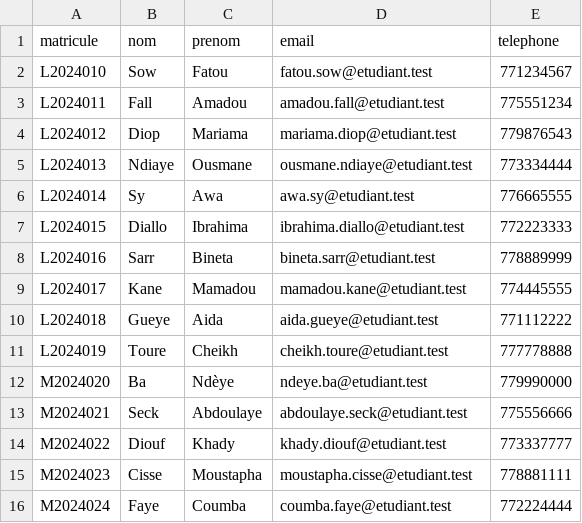
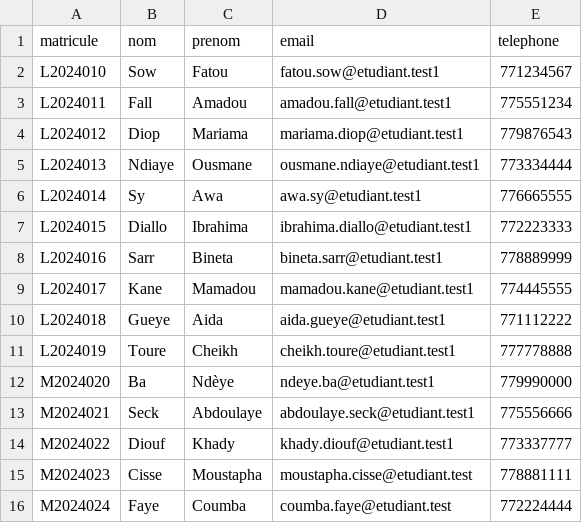
Before and after one commit to khadimniass/gestion-ecole-laravel, a CSV file: storage/samples/etudiants_import_exemple.csv, drawn as a sheet.

Commit message:
add data import

```diff
--- a/storage/samples/etudiants_import_exemple.csv
+++ b/storage/samples/etudiants_import_exemple.csv
@@ -1,15 +1,15 @@
 matricule,nom,prenom,email,telephone
-L2024010,Sow,Fatou,fatou.sow@etudiant.test,771234567
-L2024011,Fall,Amadou,amadou.fall@etudiant.test,775551234
-L2024012,Diop,Mariama,mariama.diop@etudiant.test,779876543
-L2024013,Ndiaye,Ousmane,ousmane.ndiaye@etudiant.test,773334444
-L2024014,Sy,Awa,awa.sy@etudiant.test,776665555
-L2024015,Diallo,Ibrahima,ibrahima.diallo@etudiant.test,772223333
-L2024016,Sarr,Bineta,bineta.sarr@etudiant.test,778889999
-L2024017,Kane,Mamadou,mamadou.kane@etudiant.test,774445555
-L2024018,Gueye,Aida,aida.gueye@etudiant.test,771112222
-L2024019,Toure,Cheikh,cheikh.toure@etudiant.test,777778888
-M2024020,Ba,Ndèye,ndeye.ba@etudiant.test,779990000
-M2024021,Seck,Abdoulaye,abdoulaye.seck@etudiant.test,775556666
-M2024022,Diouf,Khady,khady.diouf@etudiant.test,773337777
+L2024010,Sow,Fatou,fatou.sow@etudiant.test1,771234567
+L2024011,Fall,Amadou,amadou.fall@etudiant.test1,775551234
+L2024012,Diop,Mariama,mariama.diop@etudiant.test1,779876543
+L2024013,Ndiaye,Ousmane,ousmane.ndiaye@etudiant.test1,773334444
+L2024014,Sy,Awa,awa.sy@etudiant.test1,776665555
+L2024015,Diallo,Ibrahima,ibrahima.diallo@etudiant.test1,772223333
+L2024016,Sarr,Bineta,bineta.sarr@etudiant.test1,778889999
+L2024017,Kane,Mamadou,mamadou.kane@etudiant.test1,774445555
+L2024018,Gueye,Aida,aida.gueye@etudiant.test1,771112222
+L2024019,Toure,Cheikh,cheikh.toure@etudiant.test1,777778888
+M2024020,Ba,Ndèye,ndeye.ba@etudiant.test1,779990000
+M2024021,Seck,Abdoulaye,abdoulaye.seck@etudiant.test1,775556666
+M2024022,Diouf,Khady,khady.diouf@etudiant.test1,773337777
 M2024023,Cisse,Moustapha,moustapha.cisse@etudiant.test,778881111
```
Also changed, not shown: storage/samples/enseignants_import_exemple.csv, 2 other files.
